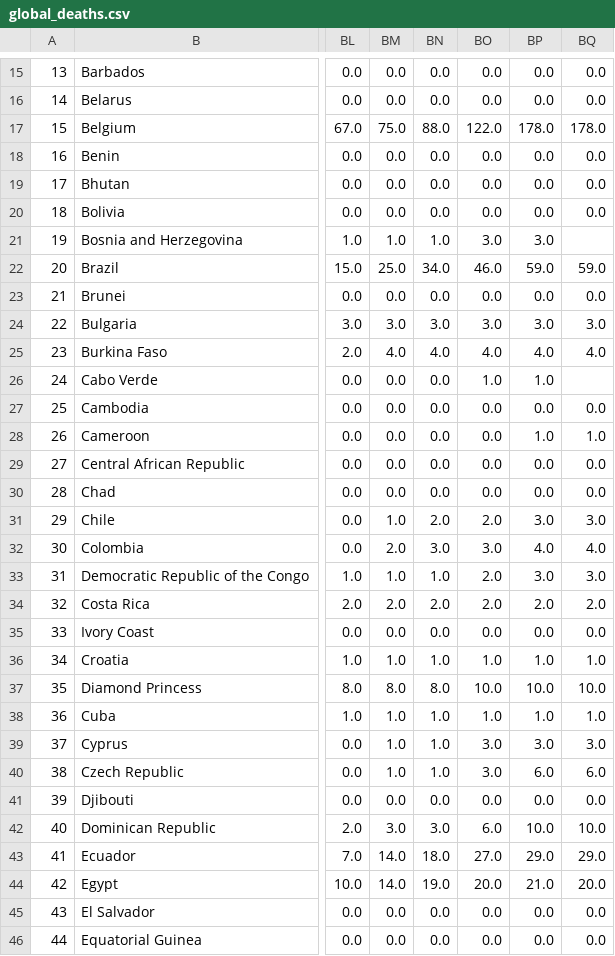
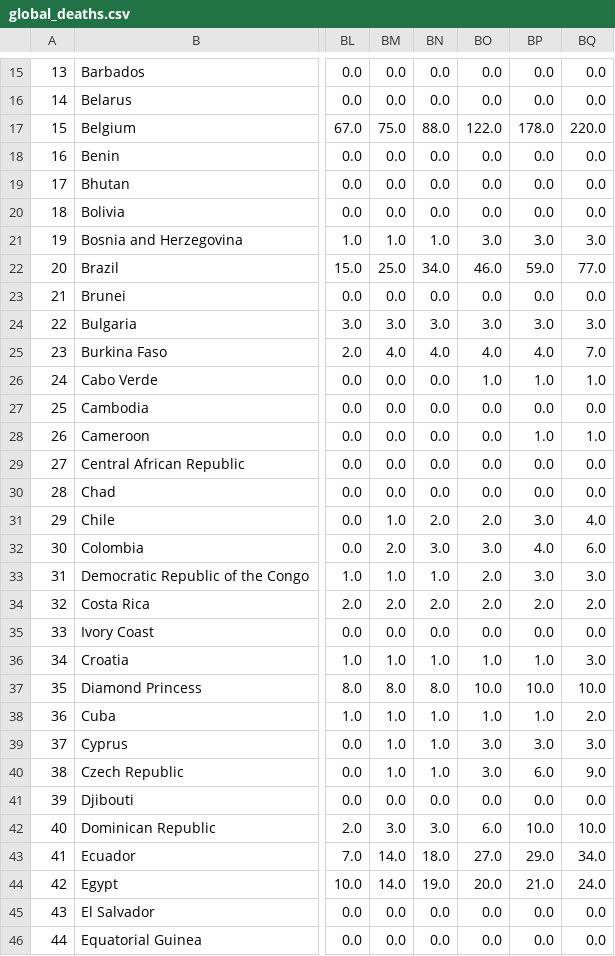
Before and after one commit to rkelley20/coronavirus-data-miner, a CSV file: data/time_series/global_deaths.csv, drawn as a sheet; only a part is shown, gaps mark what is left out; the diff covers the shown part only; the diff names each change by its address in the sheet, - before the commit and + after, or states it on an @@ line.

```diff
--- a/data/time_series/global_deaths.csv
+++ b/data/time_series/global_deaths.csv
-BQ17: 178.0
+BQ17: 220.0
-BQ21: (empty)
+BQ21: 3.0
-BQ22: 59.0
+BQ22: 77.0
-BQ25: 4.0
+BQ25: 7.0
-BQ26: (empty)
+BQ26: 1.0
-BQ31: 3.0
+BQ31: 4.0
-BQ32: 4.0
+BQ32: 6.0
-BQ36: 1.0
+BQ36: 3.0
-BQ38: 1.0
+BQ38: 2.0
-BQ40: 6.0
+BQ40: 9.0
-BQ43: 29.0
+BQ43: 34.0
-BQ44: 20.0
+BQ44: 24.0
```
Also changed, not shown: 2 added rows, 1 removed row, 82 edited cells and row numbers in column A elsewhere in this file, data/time_series/global_confirmed.csv, data/time_series/global_recovered.csv, 4 other files.
